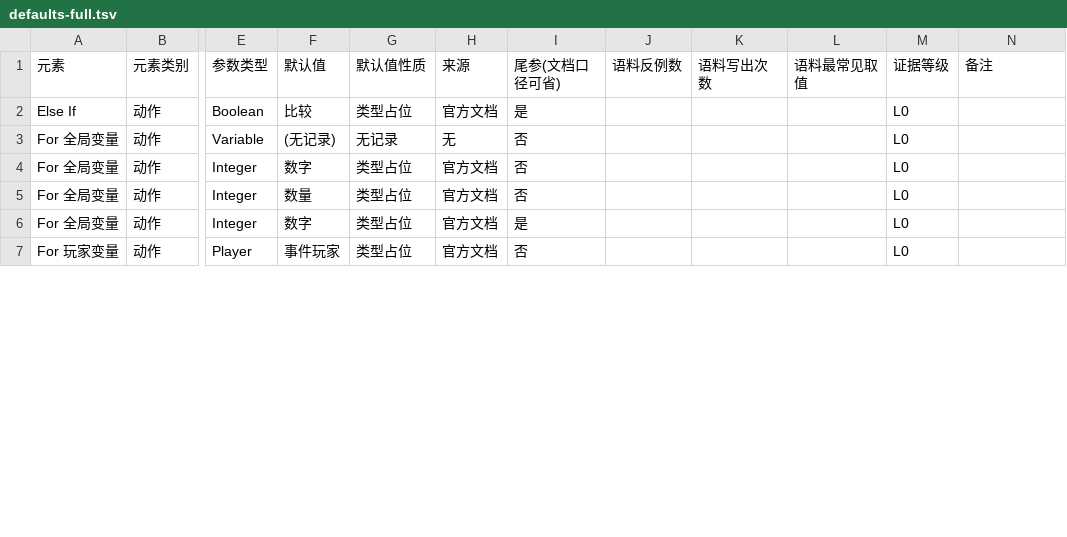
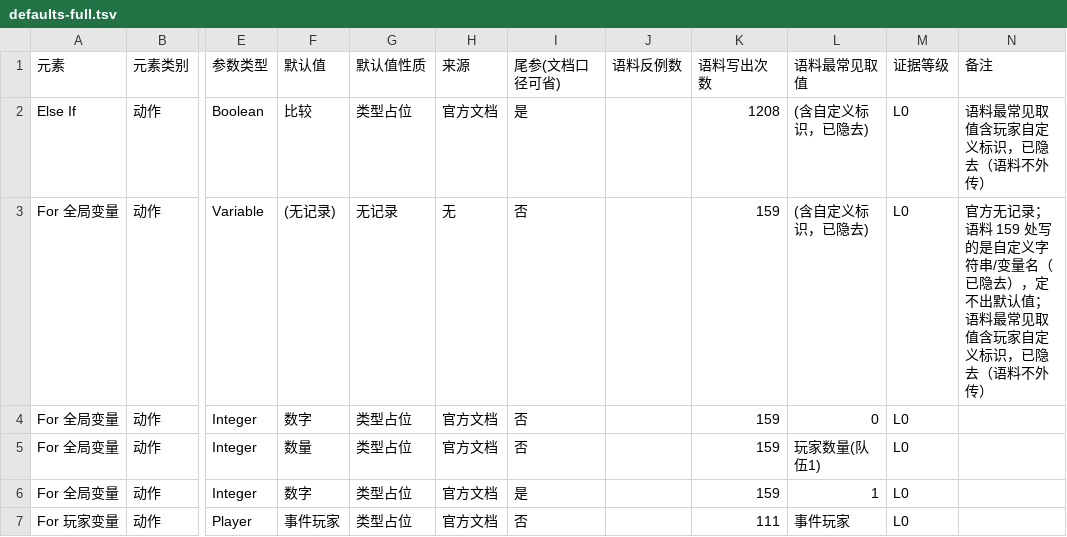
Before and after one commit to sandsand244263/overwatch-workshop-lite-skills, a TSV file: data/defaults-full.tsv, drawn as a sheet; only a part is shown, gaps mark what is left out; the diff covers the shown part only; the diff names each change by its address in the sheet, - before the commit and + after, or states it on an @@ line.

```diff
--- a/data/defaults-full.tsv
+++ b/data/defaults-full.tsv
-K2 (语料写出次数): (empty)
+K2 (语料写出次数): 1208
-L2:L3 (语料最常见取值): (empty)
+L2:L3 (语料最常见取值): (含自定义标识，已隐去)
-N2 (备注): (empty)
+N2 (备注): 语料最常见取值含玩家自定义标识，已隐去（语料不外传）
-K3:K6 (语料写出次数): (empty)
+K3:K6 (语料写出次数): 159
-N3 (备注): (empty)
+N3 (备注): 官方无记录；语料 159 处写的是自定义字符串/变量名（已隐去），定不出默认值；语料最常见取值含玩家自定义标识，已隐去（语料不外传）
-L4 (语料最常见取值): (empty)
+L4 (语料最常见取值): 0
-L5 (语料最常见取值): (empty)
+L5 (语料最常见取值): 玩家数量(队伍1)
-L6 (语料最常见取值): (empty)
+L6 (语料最常见取值): 1
-K7 (语料写出次数): (empty)
+K7 (语料写出次数): 111
-L7 (语料最常见取值): (empty)
+L7 (语料最常见取值): 事件玩家
```
Also changed, not shown: 35 edited cells elsewhere in this file, data/dropdown-aliases.tsv, docs/rules.tsv, 25 other files.
